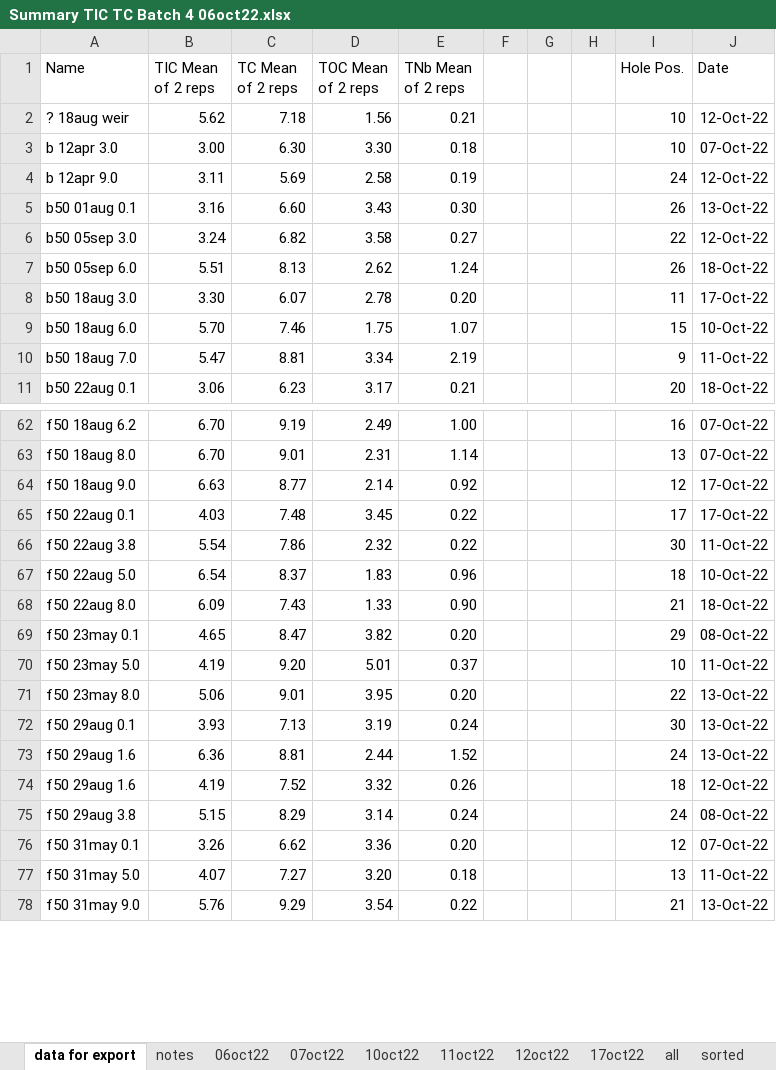
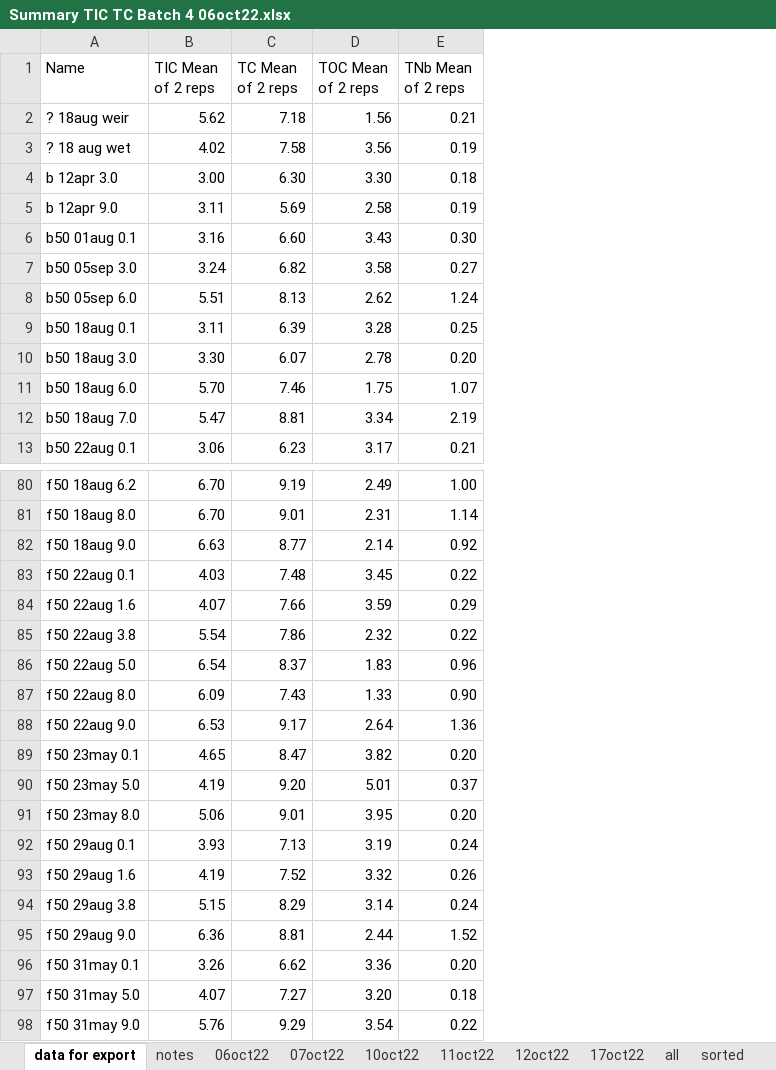
Before and after one commit to CareyLabVT/Reservoirs, an Excel workbook: Data/DataNotYetUploadedToEDI/NutrientData/RawData/TIC TOC/2022/Summary TIC TC Batch 4 06oct22.xlsx, sheet data for export, drawn as a sheet; only a part is shown, gaps mark what is left out; values as stored, in another font and other column widths than the file's, no borders; 1 other sheet too large or unreadable and not compared; removed rows and columns are numbered as before the commit, all else as after; the diff covers the shown part only; the diff names each change by its address in the sheet, - before the commit and + after, or states it on an @@ line.

Commit message:
adding in soluble/TOC batch 1-4 data to collation files

```diff
--- a/Data/DataNotYetUploadedToEDI/NutrientData/RawData/TIC TOC/2022/Summary TIC TC Batch 4 06oct22.xlsx (sheet data for export)
+++ b/Data/DataNotYetUploadedToEDI/NutrientData/RawData/TIC TOC/2022/Summary TIC TC Batch 4 06oct22.xlsx (sheet data for export)
-column F, empty
-column G, empty
-column H, empty
-column I (Hole Pos.), rows 2-11: 10 | 10 | 24 | 26 | 22 | 26 | 11 | 15 | 9 | 20; rows 62-72: 16 | 13 | 12 | 17 | 30 | 18 | 21 | 29 | 10 | 22 | 30; rows 74-78: 18 | 24 | 12 | 13 | 21
-column J (Date), rows 2-11: 12-Oct-22 | 07-Oct-22 | 12-Oct-22 | 13-Oct-22 | 12-Oct-22 | 18-Oct-22 | 17-Oct-22 | 10-Oct-22 | 11-Oct-22 | 18-Oct-22; rows 62-72: 07-Oct-22 | 07-Oct-22 | 17-Oct-22 | 17-Oct-22 | 11-Oct-22 | 10-Oct-22 | 18-Oct-22 | 08-Oct-22 | 11-Oct-22 | 13-Oct-22 | 13-Oct-22; rows 74-78: 12-Oct-22 | 08-Oct-22 | 07-Oct-22 | 11-Oct-22 | 13-Oct-22
+row 3: ? 18 aug wet | 4.02 | 7.58 | 3.56 | 0.19
+row 9: b50 18aug 0.1 | 3.11 | 6.39 | 3.28 | 0.25
+row 84: f50 22aug 1.6 | 4.07 | 7.66 | 3.59 | 0.29
+row 88: f50 22aug 9.0 | 6.53 | 9.17 | 2.64 | 1.36
-row 73: f50 29aug 1.6 | 6.36 | 8.81 | 2.44 | 1.52 |  |  |  | 24 | 13-Oct-22
+row 95: f50 29aug 9.0 | 6.36 | 8.81 | 2.44 | 1.52
```
Also changed, not shown: 16 added rows elsewhere in this sheet, sheet sorted, sheet 12oct22, other sheet tabs, 2 other files.
